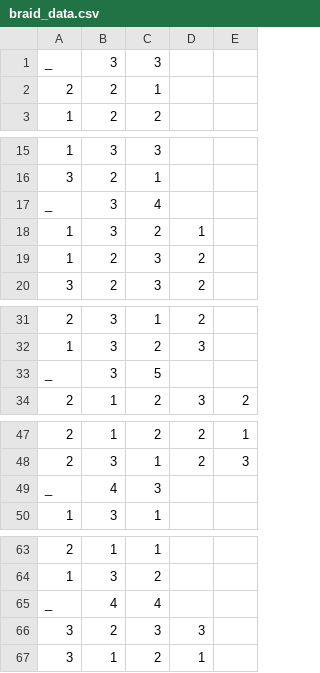
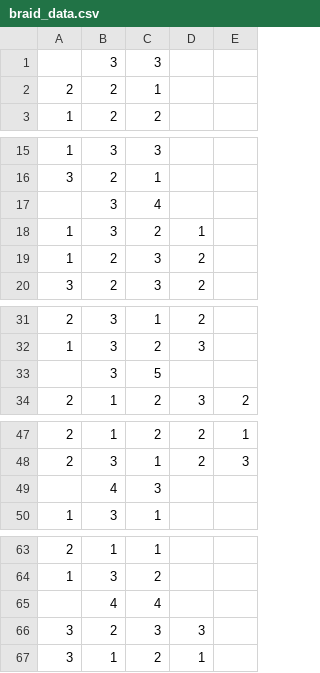
Before and after one commit to abdulzaf/msc_thesis, a CSV file: braid_data.csv, drawn as a sheet; only a part is shown, gaps mark what is left out; the diff covers the shown part only.

Commit message:
Update braid_data.csv

```diff
--- a/braid_data.csv
+++ b/braid_data.csv
@@ -1,2 +1,2 @@
-_,3,3,,
+,3,3,,
 2,2,1,,
@@ -16,3 +16,3 @@
 3,2,1,,
-_,3,4,,
+,3,4,,
 1,3,2,1,
@@ -32,3 +32,3 @@ _,3,4,,
 1,3,2,3,
-_,3,5,,
+,3,5,,
 2,1,2,3,2
@@ -48,3 +48,3 @@ _,3,5,,
 2,3,1,2,3
-_,4,3,,
+,4,3,,
 1,3,1,,
@@ -64,3 +64,3 @@ _,4,3,,
 1,3,2,,
-_,4,4,,
+,4,4,,
 3,2,3,3,
```
Also changed, not shown: 4 edited cells elsewhere in this file.
